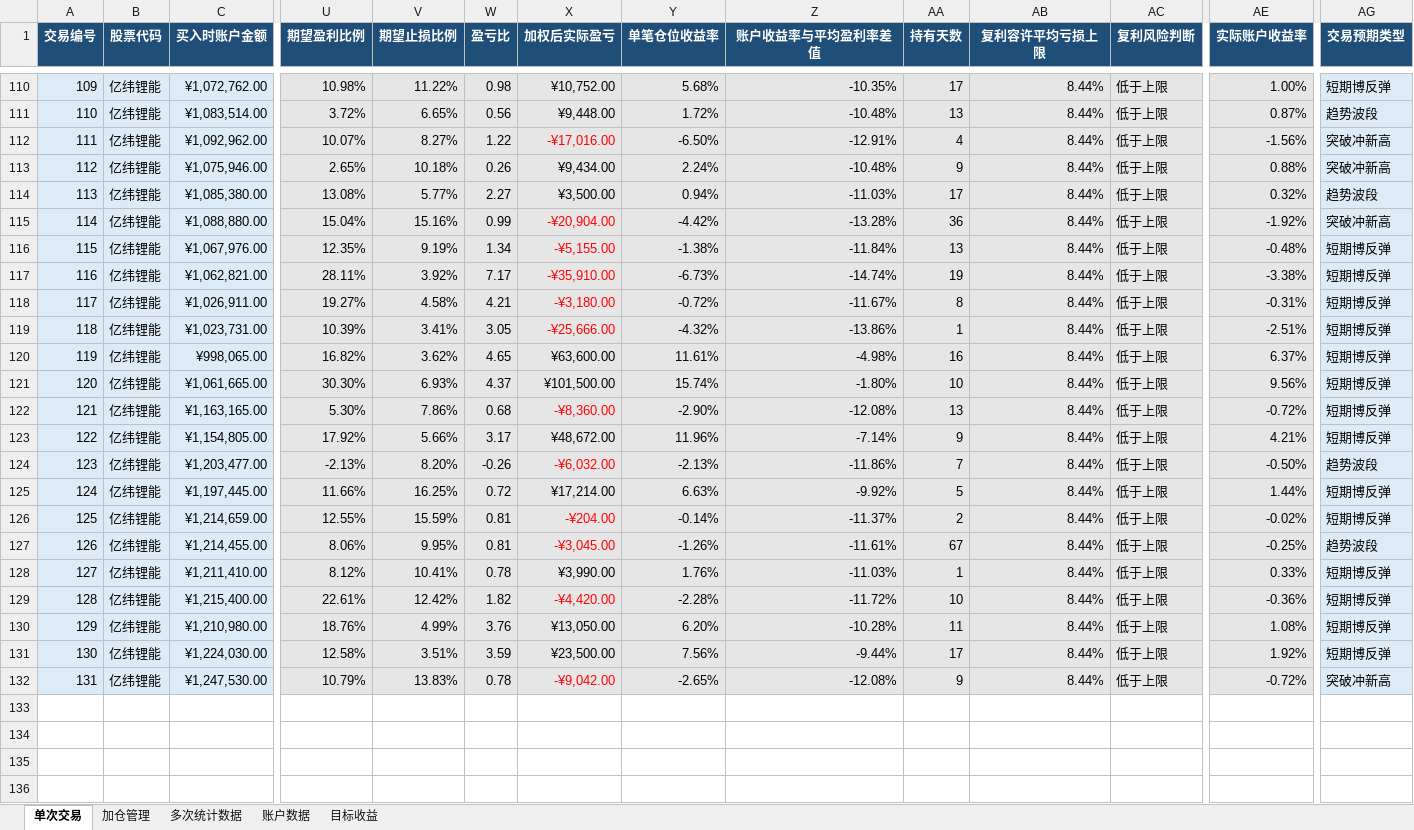
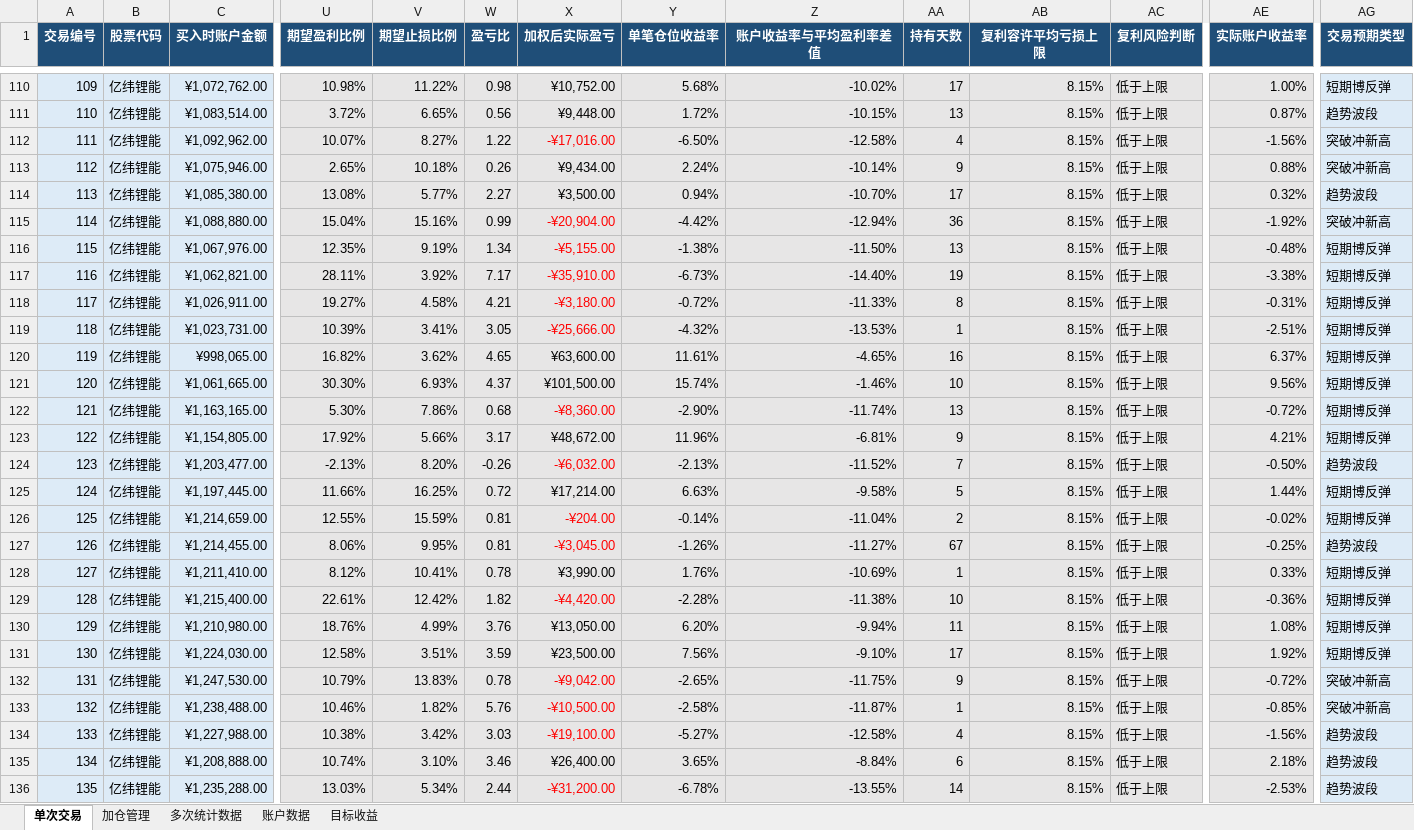
Before and after one commit to yooner/learn_socks, an Excel workbook: 后面永远有机会.xlsx, sheet 单次交易, drawn as a sheet; only a part is shown, gaps mark what is left out; values as stored, in another font and other column widths than the file's, no borders; conditional formats and table styles not drawn; rows hold the shown columns only; the diff covers the shown part only; the diff names each change by its address in the sheet, - before the commit and + after, or states it on an @@ line.

```diff
--- a/后面永远有机会.xlsx (sheet 单次交易)
+++ b/后面永远有机会.xlsx (sheet 单次交易)
-Z110 (账户收益率与平均盈利率差值): -10.35%
+Z110 (账户收益率与平均盈利率差值): -10.02%
-AB110:AB132 (复利容许平均亏损上限): 8.44%
+AB110:AB132 (复利容许平均亏损上限): 8.15%
-Z111 (账户收益率与平均盈利率差值): -10.48%
+Z111 (账户收益率与平均盈利率差值): -10.15%
-Z112 (账户收益率与平均盈利率差值): -12.91%
+Z112 (账户收益率与平均盈利率差值): -12.58%
-Z113 (账户收益率与平均盈利率差值): -10.48%
+Z113 (账户收益率与平均盈利率差值): -10.14%
-Z114 (账户收益率与平均盈利率差值): -11.03%
+Z114 (账户收益率与平均盈利率差值): -10.70%
-Z115 (账户收益率与平均盈利率差值): -13.28%
+Z115 (账户收益率与平均盈利率差值): -12.94%
-Z116 (账户收益率与平均盈利率差值): -11.84%
+Z116 (账户收益率与平均盈利率差值): -11.50%
-Z117 (账户收益率与平均盈利率差值): -14.74%
+Z117 (账户收益率与平均盈利率差值): -14.40%
-Z118 (账户收益率与平均盈利率差值): -11.67%
+Z118 (账户收益率与平均盈利率差值): -11.33%
-Z119 (账户收益率与平均盈利率差值): -13.86%
+Z119 (账户收益率与平均盈利率差值): -13.53%
-Z120 (账户收益率与平均盈利率差值): -4.98%
+Z120 (账户收益率与平均盈利率差值): -4.65%
-Z121 (账户收益率与平均盈利率差值): -1.80%
+Z121 (账户收益率与平均盈利率差值): -1.46%
-Z122 (账户收益率与平均盈利率差值): -12.08%
+Z122 (账户收益率与平均盈利率差值): -11.74%
-Z123 (账户收益率与平均盈利率差值): -7.14%
+Z123 (账户收益率与平均盈利率差值): -6.81%
-Z124 (账户收益率与平均盈利率差值): -11.86%
+Z124 (账户收益率与平均盈利率差值): -11.52%
-Z125 (账户收益率与平均盈利率差值): -9.92%
+Z125 (账户收益率与平均盈利率差值): -9.58%
-Z126 (账户收益率与平均盈利率差值): -11.37%
+Z126 (账户收益率与平均盈利率差值): -11.04%
-Z127 (账户收益率与平均盈利率差值): -11.61%
+Z127 (账户收益率与平均盈利率差值): -11.27%
-Z128 (账户收益率与平均盈利率差值): -11.03%
+Z128 (账户收益率与平均盈利率差值): -10.69%
-Z129 (账户收益率与平均盈利率差值): -11.72%
+Z129 (账户收益率与平均盈利率差值): -11.38%
-Z130 (账户收益率与平均盈利率差值): -10.28%
+Z130 (账户收益率与平均盈利率差值): -9.94%
-Z131 (账户收益率与平均盈利率差值): -9.44%
+Z131 (账户收益率与平均盈利率差值): -9.10%
-Z132 (账户收益率与平均盈利率差值): -12.08%
+Z132 (账户收益率与平均盈利率差值): -11.75%
+row 133: 132 | 亿纬锂能 | ¥1,238,488.00 | 10.46% | 1.82% | 5.76 | -¥10,500.00 | -2.58% | -11.87% | 1 | 8.15% | 低于上限 | -0.85% | 突破冲新高
+row 134: 133 | 亿纬锂能 | ¥1,227,988.00 | 10.38% | 3.42% | 3.03 | -¥19,100.00 | -5.27% | -12.58% | 4 | 8.15% | 低于上限 | -1.56% | 趋势波段
+row 135: 134 | 亿纬锂能 | ¥1,208,888.00 | 10.74% | 3.10% | 3.46 | ¥26,400.00 | 3.65% | -8.84% | 6 | 8.15% | 低于上限 | 2.18% | 趋势波段
+row 136: 135 | 亿纬锂能 | ¥1,235,288.00 | 13.03% | 5.34% | 2.44 | -¥31,200.00 | -6.78% | -13.55% | 14 | 8.15% | 低于上限 | -2.53% | 趋势波段
```
Also changed, not shown: 1 added row and 216 edited cells elsewhere in this sheet, sheet 多次统计数据, sheet 账户数据, sheet 目标收益, 1 other file.
